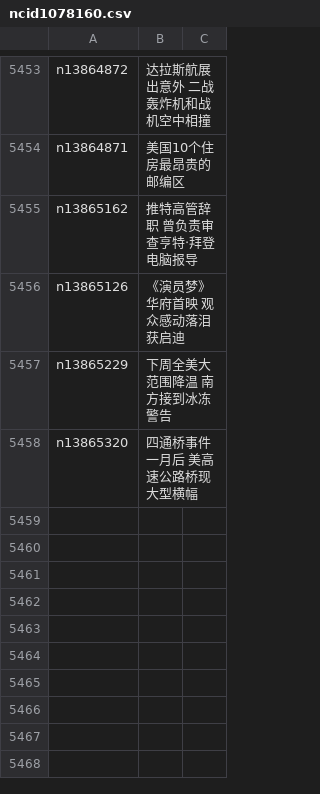
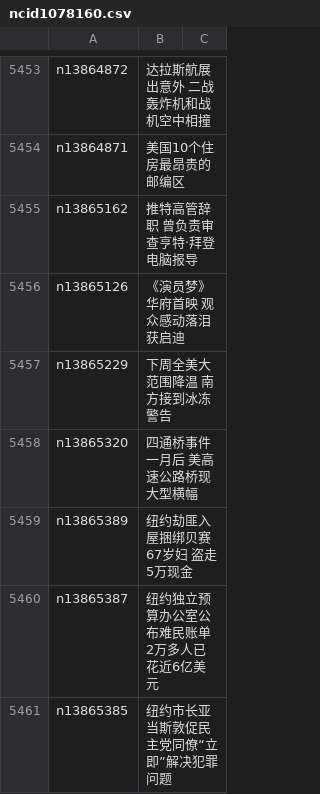
Before and after one commit to epic-marker/epoch-news, a CSV file: indexes/ncid1078160.csv, drawn as a sheet; only a part is shown, gaps mark what is left out.

```diff
--- a/indexes/ncid1078160.csv
+++ b/indexes/ncid1078160.csv
@@ -5458 +5458,4 @@ n13865229,下周全美大范围降温 南方接到冰冻警告
 n13865320,四通桥事件一月后 美高速公路桥现大型横幅
+n13865389,纽约劫匪入屋捆绑贝赛67岁妇 盗走5万现金
+n13865387,纽约独立预算办公室公布难民账单 2万多人已花近6亿美元
+n13865385,纽约市长亚当斯敦促民主党同僚“立即”解决犯罪问题
```
Also changed, not shown: indexes/ncid1078159.csv, indexes/ncid1349361.csv, 38 other files.
